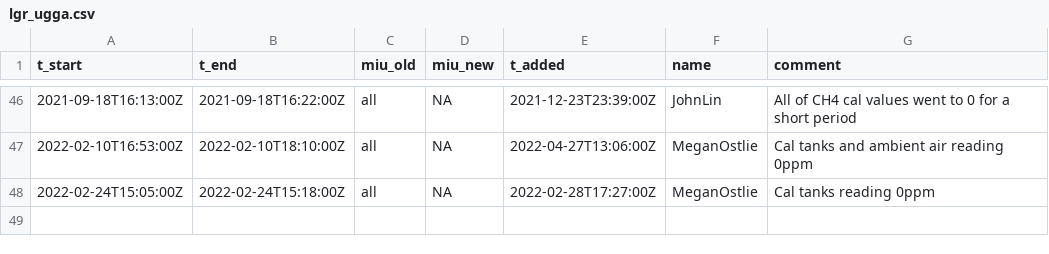
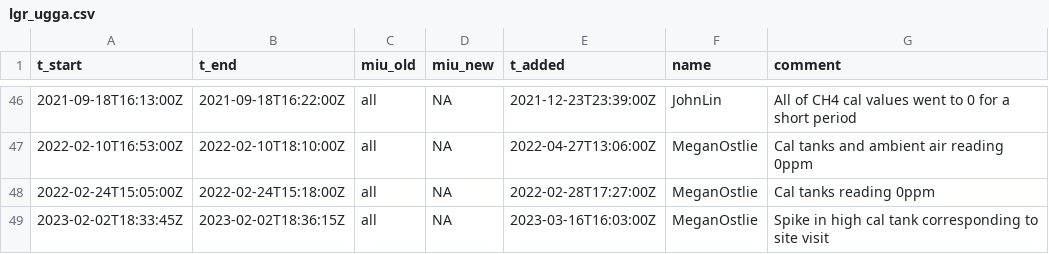
Before and after one commit to uataq/data-pipeline, a CSV file: bad/hpl/lgr_ugga.csv, drawn as a sheet; only a part is shown, gaps mark what is left out; the diff names each change by its address in the sheet, - before the commit and + after, or states it on an @@ line.

Commit message:
Update lgr_ugga.csv

```diff
--- a/bad/hpl/lgr_ugga.csv
+++ b/bad/hpl/lgr_ugga.csv
+row 49: 2023-02-02T18:33:45Z | 2023-02-02T18:36:15Z | all | NA | 2023-03-16T16:03:00Z | MeganOstlie | Spike in high cal tank corresponding to site visit
```
